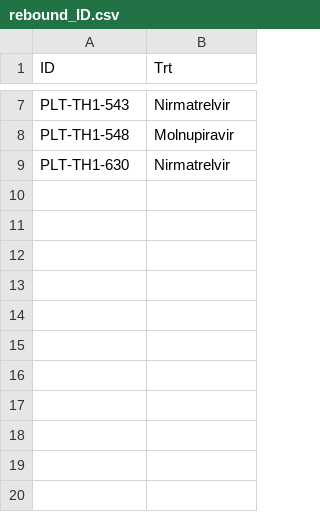
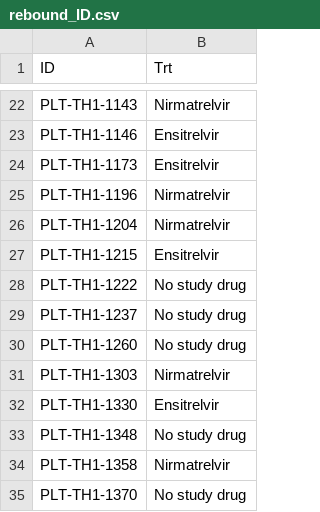
Before and after one commit to jwatowatson/PLATCOV-Ensitrelvir, a CSV file: rebound_ID.csv, drawn as a sheet; only a part is shown, gaps mark what is left out; the diff covers the shown part only.

```diff
--- a/rebound_ID.csv
+++ b/rebound_ID.csv
@@ -7,3 +22,14 @@
-"PLT-TH1-543","Nirmatrelvir"
-"PLT-TH1-548","Molnupiravir"
-"PLT-TH1-630","Nirmatrelvir"
+"PLT-TH1-1143","Nirmatrelvir"
+"PLT-TH1-1146","Ensitrelvir"
+"PLT-TH1-1173","Ensitrelvir"
+"PLT-TH1-1196","Nirmatrelvir"
+"PLT-TH1-1204","Nirmatrelvir"
+"PLT-TH1-1215","Ensitrelvir"
+"PLT-TH1-1222","No study drug"
+"PLT-TH1-1237","No study drug"
+"PLT-TH1-1260","No study drug"
+"PLT-TH1-1303","Nirmatrelvir"
+"PLT-TH1-1330","Ensitrelvir"
+"PLT-TH1-1348","No study drug"
+"PLT-TH1-1358","Nirmatrelvir"
+"PLT-TH1-1370","No study drug"
```
Also changed, not shown: 15 added rows and 5 edited cells elsewhere in this file, 3 other files.
